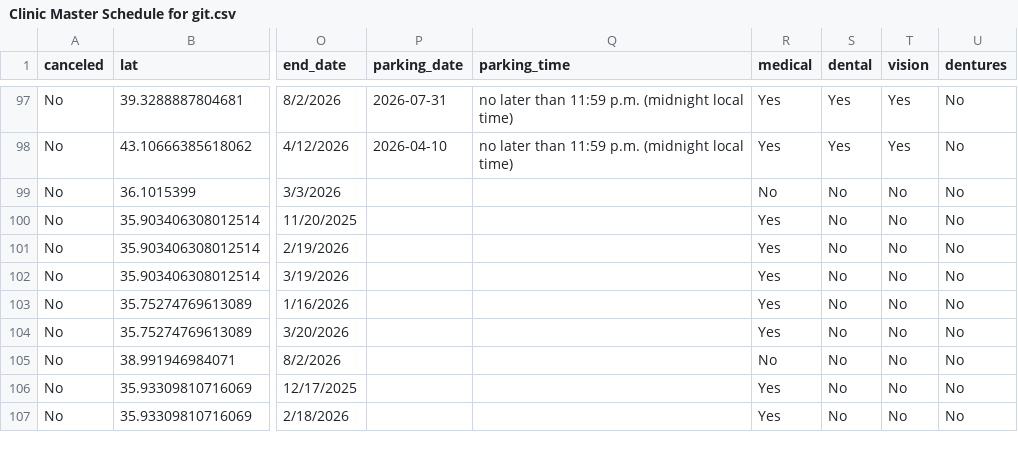
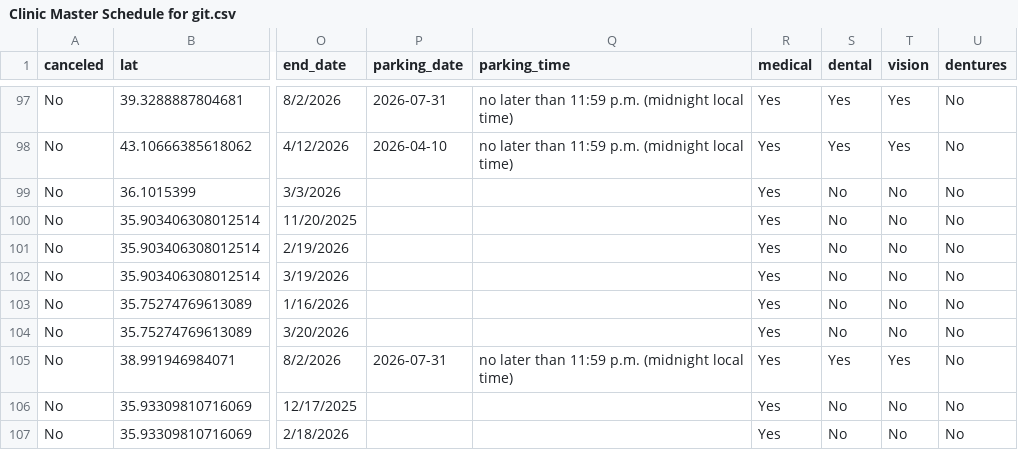
Before and after one commit to ITDeptAdmin/ScheduleMap, a CSV file: Clinic Master Schedule for git.csv, drawn as a sheet; only a part is shown, gaps mark what is left out; the diff names each change by its address in the sheet, - before the commit and + after, or states it on an @@ line.

```diff
--- a/Clinic Master Schedule for git.csv
+++ b/Clinic Master Schedule for git.csv
-R99 (medical): No
+R99 (medical): Yes
-P105 (parking_date): (empty)
+P105 (parking_date): 2026-07-31
-Q105 (parking_time): (empty)
+Q105 (parking_time): no later than 11:59 p.m. (midnight local time)
-R105 (medical): No
+R105 (medical): Yes
-S105 (dental): No
+S105 (dental): Yes
-T105 (vision): No
+T105 (vision): Yes
```
